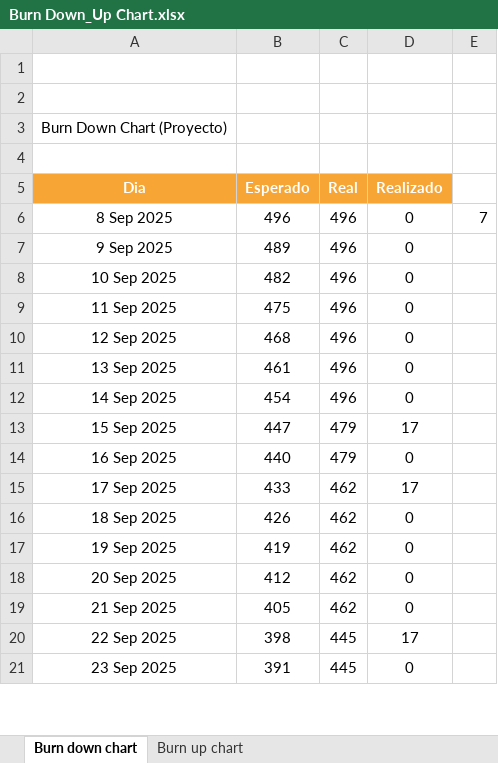
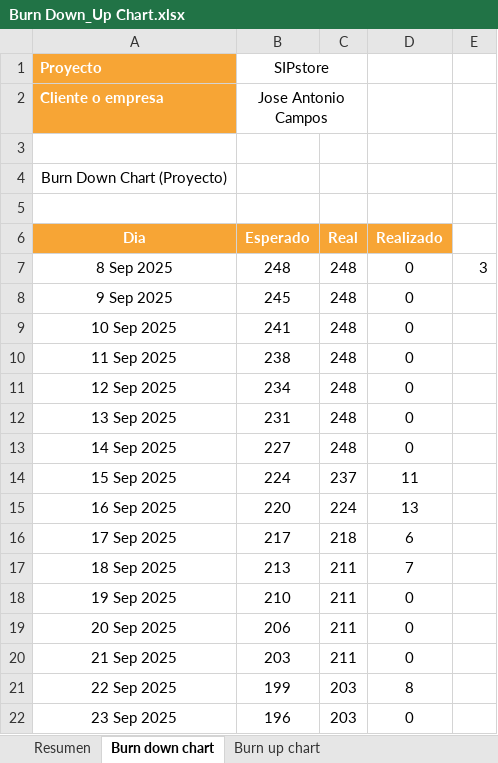
Before and after one commit to paocespedes-bit/Capstone-, an Excel workbook: Fase 2/Evidencias Proyecto/Evidencias de documentacion/Burn Down_Up Chart.xlsx, sheet Burn down chart, drawn as a sheet; only a part is shown; values as stored, in another font and other column widths than the file's, no borders; charts and pictures not drawn; addresses are those after the commit; the diff covers the shown part only; the diff names each change by its address in the sheet, - before the commit and + after, or states it on an @@ line.

```diff
--- a/Fase 2/Evidencias Proyecto/Evidencias de documentacion/Burn Down_Up Chart.xlsx (sheet Burn down chart)
+++ b/Fase 2/Evidencias Proyecto/Evidencias de documentacion/Burn Down_Up Chart.xlsx (sheet Burn down chart)
+sheet tab: Resumen
-row 1: (empty)
+row 1: Proyecto | SIPstore
-A1 fill: none
+A1 fill: #F7A535
+B1:C1 merged
+row 2: Cliente o empresa | Jose Antonio Campos
-B7 (Esperado): 496
+B7 (Esperado): 248
-C7:C13 (Real): 496
+C7:C13 (Real): 248
-E7: 7
+E7: 3
-B8 (Esperado): 489
+B8 (Esperado): 245
-B9 (Esperado): 482
+B9 (Esperado): 241
-B10 (Esperado): 475
+B10 (Esperado): 238
-B11 (Esperado): 468
+B11 (Esperado): 234
-B12 (Esperado): 461
+B12 (Esperado): 231
-B13 (Esperado): 454
+B13 (Esperado): 227
-B14 (Esperado): 447
+B14 (Esperado): 224
-C14 (Real): 479
+C14 (Real): 237
-D14 (Realizado): 17
+D14 (Realizado): 11
-B15 (Esperado): 440
+B15 (Esperado): 220
-C15 (Real): 479
+C15 (Real): 224
-D15 (Realizado): 0
+D15 (Realizado): 13
-B16 (Esperado): 433
+B16 (Esperado): 217
-C16 (Real): 462
+C16 (Real): 218
-D16 (Realizado): 17
+D16 (Realizado): 6
-B17 (Esperado): 426
+B17 (Esperado): 213
-C17:C20 (Real): 462
+C17:C20 (Real): 211
-D17 (Realizado): 0
+D17 (Realizado): 7
-B18 (Esperado): 419
+B18 (Esperado): 210
-B19 (Esperado): 412
+B19 (Esperado): 206
-B20 (Esperado): 405
+B20 (Esperado): 203
-B21 (Esperado): 398
+B21 (Esperado): 199
-C21:C22 (Real): 445
+C21:C22 (Real): 203
-D21 (Realizado): 17
+D21 (Realizado): 8
-B22 (Esperado): 391
+B22 (Esperado): 196
```
Also changed, not shown: 2 added rows, 144 edited cells and cell formats elsewhere in this sheet, sheet Burn up chart, formulas that keep their value, charts or pictures, Fase 2/Evidencias Proyecto/Evidencias de documentacion/5.Definicion de roles.xlsx, Fase 2/Evidencias Proyecto/Evidencias de documentacion/6.Epicas e Historias de usuarios.xlsx, 57 other files.
